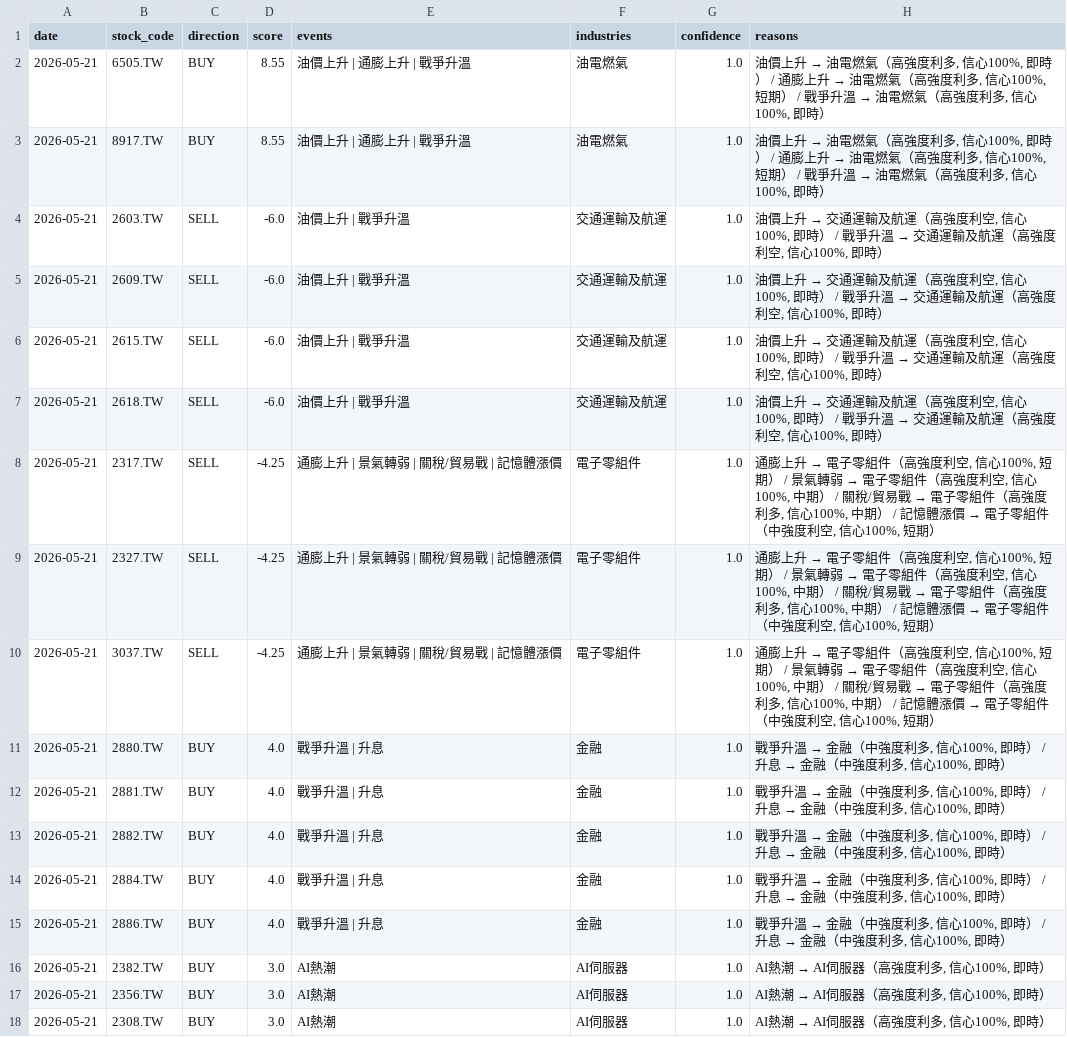
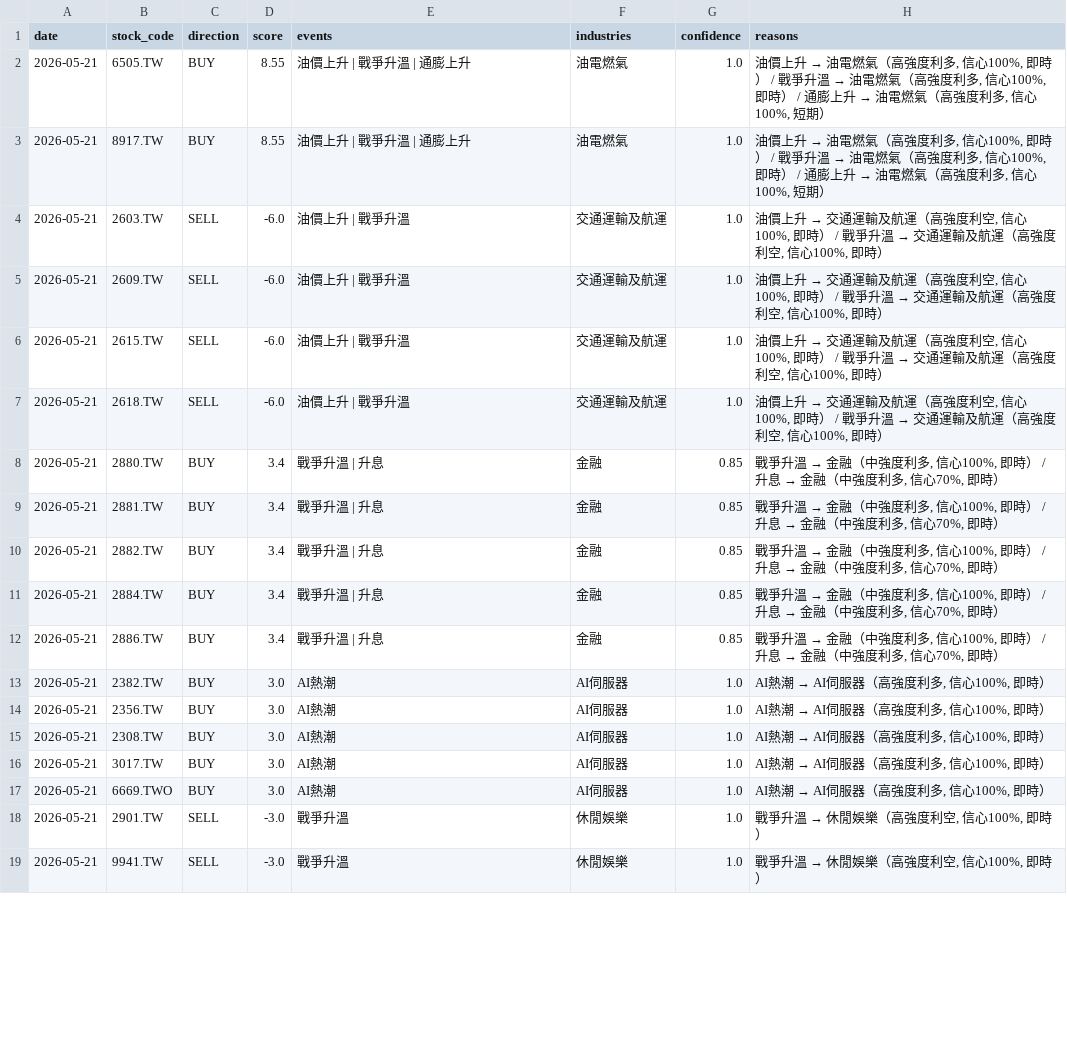
Before and after one commit to possible1397/Stock_event, a CSV file: output/signal_20260521.csv, drawn as a sheet; only a part is shown; the shorter side is filled out with more unchanged rows; the diff covers the shown part only.

```diff
--- a/output/signal_20260521.csv
+++ b/output/signal_20260521.csv
@@ -1,4 +1,4 @@
 date,stock_code,direction,score,events,industries,confidence,reasons
-2026-05-21,6505.TW,BUY,8.55,油價上升 | 通膨上升 | 戰爭升溫,油電燃氣,1.0,"油價上升 → 油電燃氣（高強度利多, 信心100%, 即時） / 通膨上升 → 油電燃氣（高強度利多, 信心100%, 短期） / 戰爭升溫 → 油電燃氣（高強度利多, 信心100%, 即時）"
-2026-05-21,8917.TW,BUY,8.55,油價上升 | 通膨上升 | 戰爭升溫,油電燃氣,1.0,"油價上升 → 油電燃氣（高強度利多, 信心100%, 即時） / 通膨上升 → 油電燃氣（高強度利多, 信心100%, 短期） / 戰爭升溫 → 油電燃氣（高強度利多, 信心100%, 即時）"
+2026-05-21,6505.TW,BUY,8.55,油價上升 | 戰爭升溫 | 通膨上升,油電燃氣,1.0,"油價上升 → 油電燃氣（高強度利多, 信心100%, 即時） / 戰爭升溫 → 油電燃氣（高強度利多, 信心100%, 即時） / 通膨上升 → 油電燃氣（高強度利多, 信心100%, 短期）"
+2026-05-21,8917.TW,BUY,8.55,油價上升 | 戰爭升溫 | 通膨上升,油電燃氣,1.0,"油價上升 → 油電燃氣（高強度利多, 信心100%, 即時） / 戰爭升溫 → 油電燃氣（高強度利多, 信心100%, 即時） / 通膨上升 → 油電燃氣（高強度利多, 信心100%, 短期）"
 2026-05-21,2603.TW,SELL,-6.0,油價上升 | 戰爭升溫,交通運輸及航運,1.0,"油價上升 → 交通運輸及航運（高強度利空, 信心100%, 即時） / 戰爭升溫 → 交通運輸及航運（高強度利空, 信心100%, 即時）"
@@ -7,10 +7,7 @@
 2026-05-21,2618.TW,SELL,-6.0,油價上升 | 戰爭升溫,交通運輸及航運,1.0,"油價上升 → 交通運輸及航運（高強度利空, 信心100%, 即時） / 戰爭升溫 → 交通運輸及航運（高強度利空, 信心100%, 即時）"
-2026-05-21,2317.TW,SELL,-4.25,通膨上升 | 景氣轉弱 | 關稅/貿易戰 | 記憶體漲價,電子零組件,1.0,"通膨上升 → 電子零組件（高強度利空, 信心100%, 短期） / 景氣轉弱 → 電子零組件（高強度利空, 信心100%, 中期） / 關稅/貿易戰 → 電子零組件（高強度利多, 信心100%, 中期） / 記憶體漲價 → 電子零組件（中強度利空, 信心100%, 短期）"
-2026-05-21,2327.TW,SELL,-4.25,通膨上升 | 景氣轉弱 | 關稅/貿易戰 | 記憶體漲價,電子零組件,1.0,"通膨上升 → 電子零組件（高強度利空, 信心100%, 短期） / 景氣轉弱 → 電子零組件（高強度利空, 信心100%, 中期） / 關稅/貿易戰 → 電子零組件（高強度利多, 信心100%, 中期） / 記憶體漲價 → 電子零組件（中強度利空, 信心100%, 短期）"
-2026-05-21,3037.TW,SELL,-4.25,通膨上升 | 景氣轉弱 | 關稅/貿易戰 | 記憶體漲價,電子零組件,1.0,"通膨上升 → 電子零組件（高強度利空, 信心100%, 短期） / 景氣轉弱 → 電子零組件（高強度利空, 信心100%, 中期） / 關稅/貿易戰 → 電子零組件（高強度利多, 信心100%, 中期） / 記憶體漲價 → 電子零組件（中強度利空, 信心100%, 短期）"
-2026-05-21,2880.TW,BUY,4.0,戰爭升溫 | 升息,金融,1.0,"戰爭升溫 → 金融（中強度利多, 信心100%, 即時） / 升息 → 金融（中強度利多, 信心100%, 即時）"
-2026-05-21,2881.TW,BUY,4.0,戰爭升溫 | 升息,金融,1.0,"戰爭升溫 → 金融（中強度利多, 信心100%, 即時） / 升息 → 金融（中強度利多, 信心100%, 即時）"
-2026-05-21,2882.TW,BUY,4.0,戰爭升溫 | 升息,金融,1.0,"戰爭升溫 → 金融（中強度利多, 信心100%, 即時） / 升息 → 金融（中強度利多, 信心100%, 即時）"
-2026-05-21,2884.TW,BUY,4.0,戰爭升溫 | 升息,金融,1.0,"戰爭升溫 → 金融（中強度利多, 信心100%, 即時） / 升息 → 金融（中強度利多, 信心100%, 即時）"
-2026-05-21,2886.TW,BUY,4.0,戰爭升溫 | 升息,金融,1.0,"戰爭升溫 → 金融（中強度利多, 信心100%, 即時） / 升息 → 金融（中強度利多, 信心100%, 即時）"
+2026-05-21,2880.TW,BUY,3.4,戰爭升溫 | 升息,金融,0.85,"戰爭升溫 → 金融（中強度利多, 信心100%, 即時） / 升息 → 金融（中強度利多, 信心70%, 即時）"
+2026-05-21,2881.TW,BUY,3.4,戰爭升溫 | 升息,金融,0.85,"戰爭升溫 → 金融（中強度利多, 信心100%, 即時） / 升息 → 金融（中強度利多, 信心70%, 即時）"
+2026-05-21,2882.TW,BUY,3.4,戰爭升溫 | 升息,金融,0.85,"戰爭升溫 → 金融（中強度利多, 信心100%, 即時） / 升息 → 金融（中強度利多, 信心70%, 即時）"
+2026-05-21,2884.TW,BUY,3.4,戰爭升溫 | 升息,金融,0.85,"戰爭升溫 → 金融（中強度利多, 信心100%, 即時） / 升息 → 金融（中強度利多, 信心70%, 即時）"
+2026-05-21,2886.TW,BUY,3.4,戰爭升溫 | 升息,金融,0.85,"戰爭升溫 → 金融（中強度利多, 信心100%, 即時） / 升息 → 金融（中強度利多, 信心70%, 即時）"
 2026-05-21,2382.TW,BUY,3.0,AI熱潮,AI伺服器,1.0,"AI熱潮 → AI伺服器（高強度利多, 信心100%, 即時）"
```
Also changed, not shown: 7 added rows, 6 removed rows and 34 edited cells elsewhere in this file, 4 other files.
